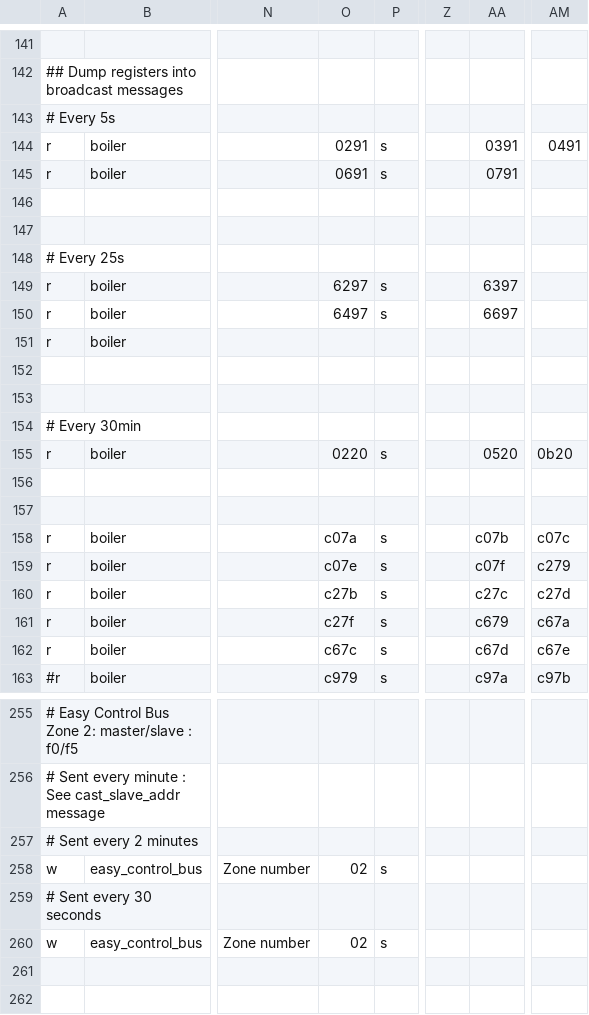
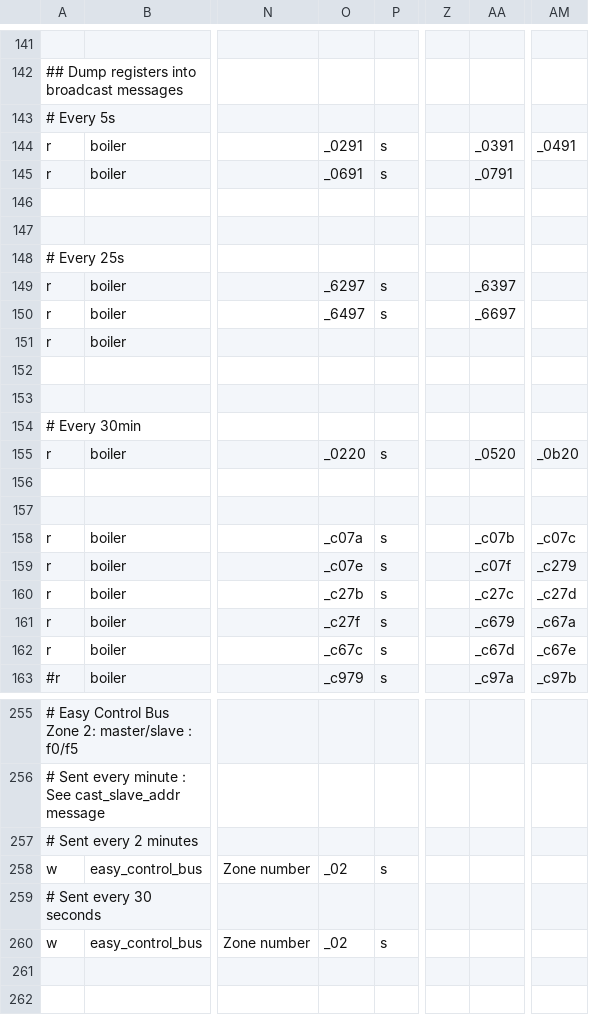
Before and after one commit to ysard/ebusd_configuration_chaffoteaux_bridgenet, a CSV file: mira_c_green.csv, drawn as a sheet; only a part is shown, gaps mark what is left out; the diff covers the shown part only; the diff names each change by its address in the sheet, - before the commit and + after, or states it on an @@ line.

Commit message:
(Temp) fix for mandatory string type in fieldname columns; #9 May be reverted later if there is a patch upstream.

```diff
--- a/mira_c_green.csv
+++ b/mira_c_green.csv
-O144: 0291
+O144: _0291
-AA144: 0391
+AA144: _0391
-AM144: 0491
+AM144: _0491
-O145: 0691
+O145: _0691
-AA145: 0791
+AA145: _0791
-O149: 6297
+O149: _6297
-AA149: 6397
+AA149: _6397
-O150: 6497
+O150: _6497
-AA150: 6697
+AA150: _6697
-O155: 0220
+O155: _0220
-AA155: 0520
+AA155: _0520
-AM155: 0b20
+AM155: _0b20
-O158: c07a
+O158: _c07a
-AA158: c07b
+AA158: _c07b
-AM158: c07c
+AM158: _c07c
-O159: c07e
+O159: _c07e
-AA159: c07f
+AA159: _c07f
-AM159: c279
+AM159: _c279
-O160: c27b
+O160: _c27b
-AA160: c27c
+AA160: _c27c
-AM160: c27d
+AM160: _c27d
-O161: c27f
+O161: _c27f
-AA161: c679
+AA161: _c679
-AM161: c67a
+AM161: _c67a
-O162: c67c
+O162: _c67c
-AA162: c67d
+AA162: _c67d
-AM162: c67e
+AM162: _c67e
-O163: c979
+O163: _c979
-AA163: c97a
+AA163: _c97a
-AM163: c97b
+AM163: _c97b
-O258: 02
+O258: _02
-O260: 02
+O260: _02
```
Also changed, not shown: 80 edited cells elsewhere in this file.
